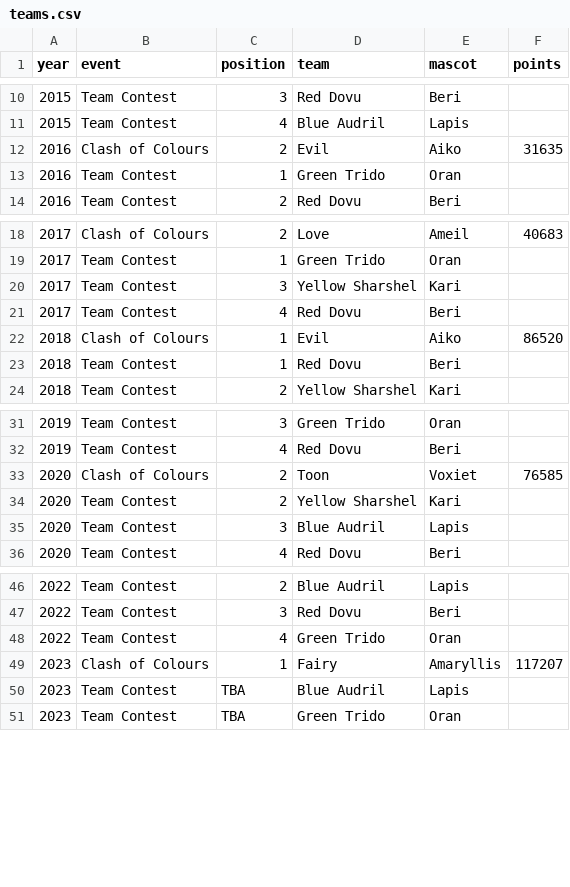
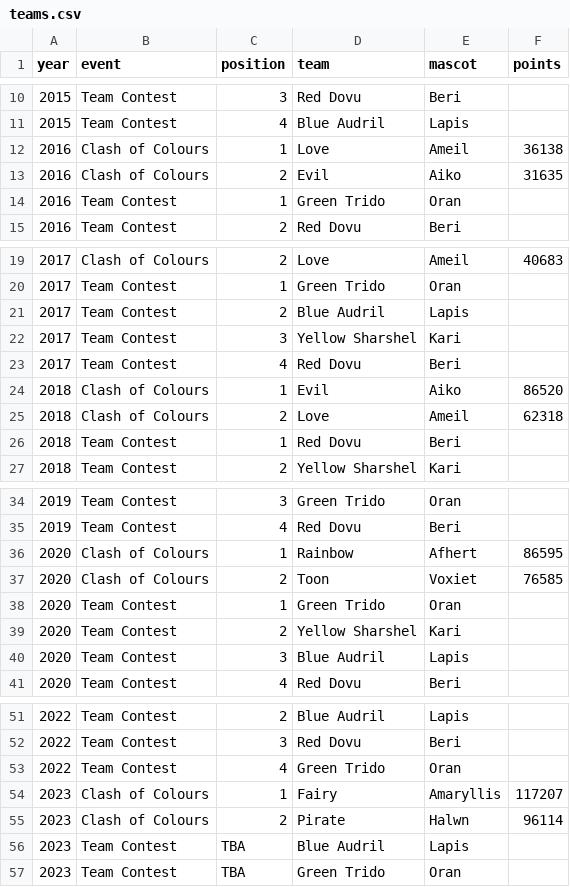
Before and after one commit to b-schlegelii/IPD, a CSV file: events/teams.csv, drawn as a sheet; only a part is shown, gaps mark what is left out.

Commit message:
Update teams.csv

```diff
--- a/events/teams.csv
+++ b/events/teams.csv
@@ -11,2 +11,3 @@ year,event,position,team,mascot,points
 2015,Team Contest,4,Blue Audril,Lapis,
+2016,Clash of Colours,1,Love,Ameil,36138
 2016,Clash of Colours,2,Evil,Aiko,31635
@@ -19,2 +20,3 @@ year,event,position,team,mascot,points
 2017,Team Contest,1,Green Trido,Oran,
+2017,Team Contest,2,Blue Audril,Lapis,
 2017,Team Contest,3,Yellow Sharshel,Kari,
@@ -22,2 +24,3 @@ year,event,position,team,mascot,points
 2018,Clash of Colours,1,Evil,Aiko,86520
+2018,Clash of Colours,2,Love,Ameil,62318
 2018,Team Contest,1,Red Dovu,Beri,
@@ -32,3 +35,5 @@ year,event,position,team,mascot,points
 2019,Team Contest,4,Red Dovu,Beri,
+2020,Clash of Colours,1,Rainbow,Afhert,86595
 2020,Clash of Colours,2,Toon,Voxiet,76585
+2020,Team Contest,1,Green Trido,Oran,
 2020,Team Contest,2,Yellow Sharshel,Kari,
@@ -49,2 +54,3 @@ year,event,position,team,mascot,points
 2023,Clash of Colours,1,Fairy,Amaryllis,117207
+2023,Clash of Colours,2,Pirate,Halwn,96114
 2023,Team Contest,TBA,Blue Audril,Lapis,
```
